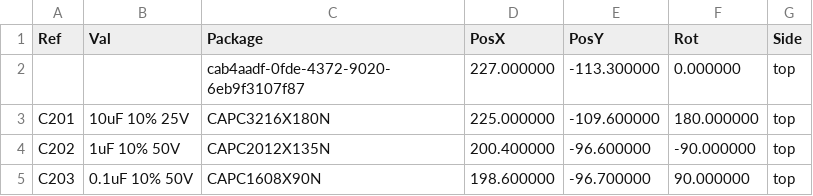
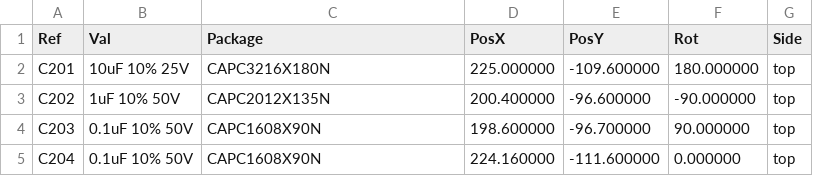
Before and after one commit to WiddleWabbit/MQTT-ModularControllerBoard, a CSV file: Outputs/Assembly/MQTT-ModularControllerBoard-top-pos.csv, drawn as a sheet; only a part is shown; the shorter side is filled out with more unchanged rows; the diff names each change by its address in the sheet, - before the commit and + after, or states it on an @@ line.

Commit message:
Updated Fab layer and regenerated all outputs.

```diff
--- a/Outputs/Assembly/MQTT-ModularControllerBoard-top-pos.csv
+++ b/Outputs/Assembly/MQTT-ModularControllerBoard-top-pos.csv
-row 2:  |  | cab4aadf-0fde-4372-9020-6eb9f3107f87 | 227.000000 | -113.300000 | 0.000000 | top
```
Also changed, not shown: Outputs/Assembly/BOM.csv, Outputs/Assembly/JLCPCB_POS.csv, 27 other files.
